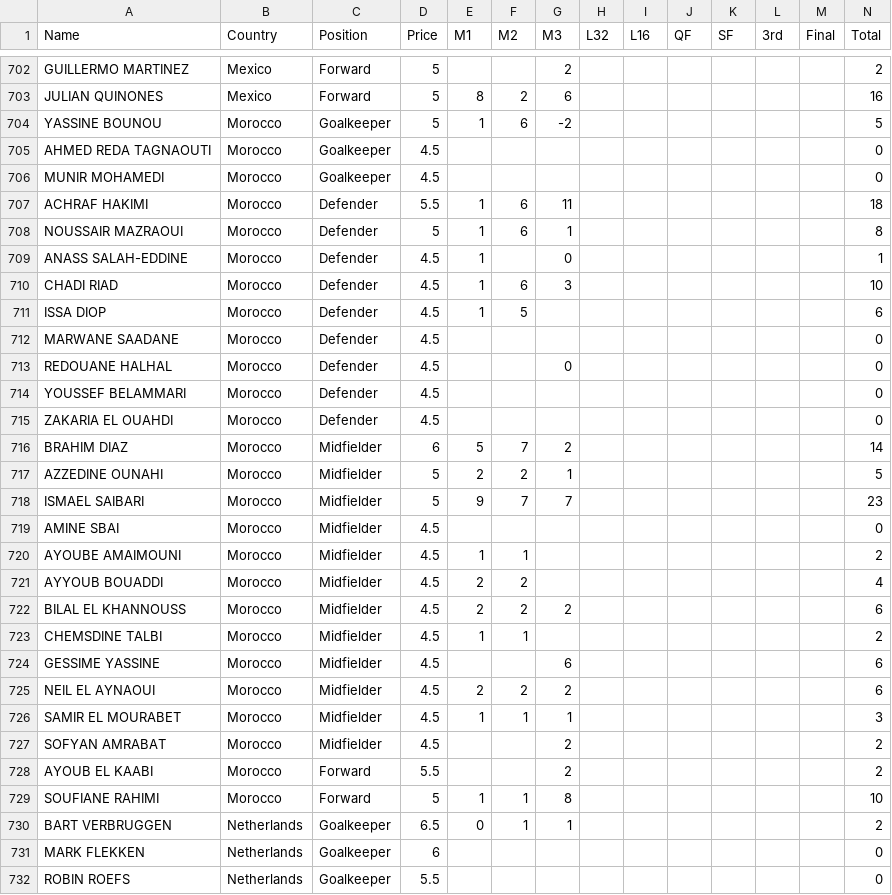
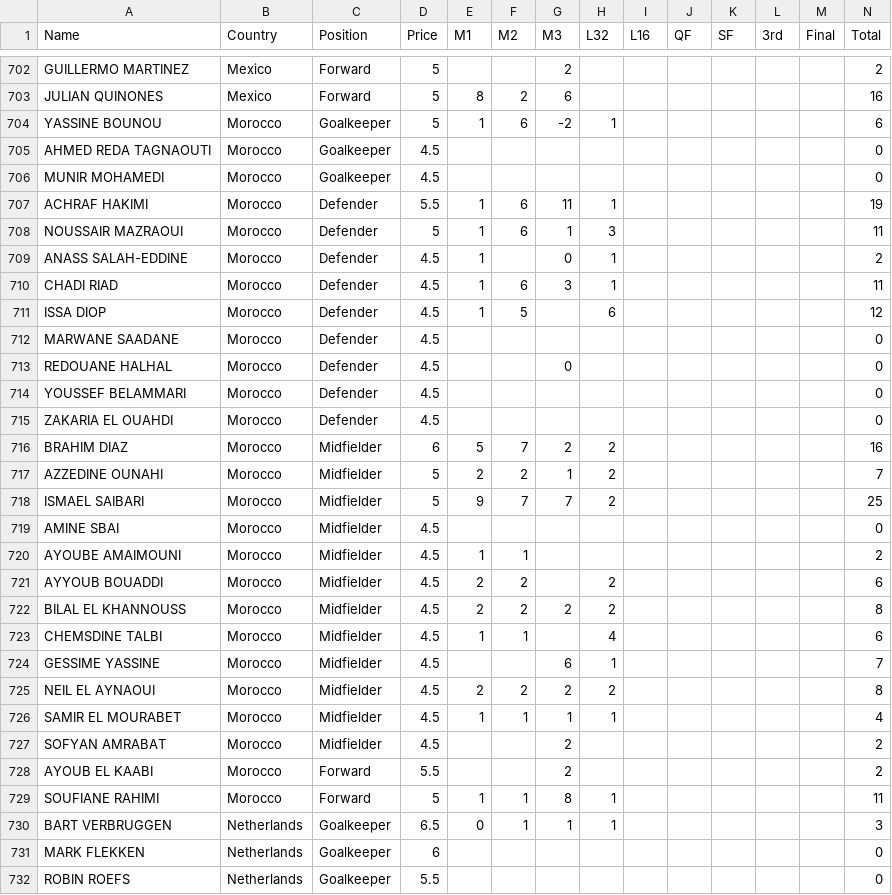
Before and after one commit to jmrbarratt/world-cup-2026-fantasy-football, a CSV file: data/players.csv, drawn as a sheet; only a part is shown, gaps mark what is left out; the diff covers the shown part only.

Commit message:
Update players.csv

```diff
--- a/data/players.csv
+++ b/data/players.csv
@@ -703,10 +703,10 @@ GUILLERMO MARTINEZ,Mexico,Forward,5,,,2,,,,,,,2
 JULIAN QUINONES,Mexico,Forward,5,8,2,6,,,,,,,16
-YASSINE BOUNOU,Morocco,Goalkeeper,5,1,6,-2,,,,,,,5
+YASSINE BOUNOU,Morocco,Goalkeeper,5,1,6,-2,1,,,,,,6
 AHMED REDA TAGNAOUTI,Morocco,Goalkeeper,4.5,,,,,,,,,,0
 MUNIR MOHAMEDI,Morocco,Goalkeeper,4.5,,,,,,,,,,0
-ACHRAF HAKIMI,Morocco,Defender,5.5,1,6,11,,,,,,,18
-NOUSSAIR MAZRAOUI,Morocco,Defender,5,1,6,1,,,,,,,8
-ANASS SALAH-EDDINE,Morocco,Defender,4.5,1,,0,,,,,,,1
-CHADI RIAD,Morocco,Defender,4.5,1,6,3,,,,,,,10
-ISSA DIOP,Morocco,Defender,4.5,1,5,,,,,,,,6
+ACHRAF HAKIMI,Morocco,Defender,5.5,1,6,11,1,,,,,,19
+NOUSSAIR MAZRAOUI,Morocco,Defender,5,1,6,1,3,,,,,,11
+ANASS SALAH-EDDINE,Morocco,Defender,4.5,1,,0,1,,,,,,2
+CHADI RIAD,Morocco,Defender,4.5,1,6,3,1,,,,,,11
+ISSA DIOP,Morocco,Defender,4.5,1,5,,6,,,,,,12
 MARWANE SAADANE,Morocco,Defender,4.5,,,,,,,,,,0
@@ -715,17 +715,17 @@ YOUSSEF BELAMMARI,Morocco,Defender,4.5,,,,,,,,,,0
 ZAKARIA EL OUAHDI,Morocco,Defender,4.5,,,,,,,,,,0
-BRAHIM DIAZ,Morocco,Midfielder,6,5,7,2,,,,,,,14
-AZZEDINE OUNAHI,Morocco,Midfielder,5,2,2,1,,,,,,,5
-ISMAEL SAIBARI,Morocco,Midfielder,5,9,7,7,,,,,,,23
+BRAHIM DIAZ,Morocco,Midfielder,6,5,7,2,2,,,,,,16
+AZZEDINE OUNAHI,Morocco,Midfielder,5,2,2,1,2,,,,,,7
+ISMAEL SAIBARI,Morocco,Midfielder,5,9,7,7,2,,,,,,25
 AMINE SBAI,Morocco,Midfielder,4.5,,,,,,,,,,0
 AYOUBE AMAIMOUNI,Morocco,Midfielder,4.5,1,1,,,,,,,,2
-AYYOUB BOUADDI,Morocco,Midfielder,4.5,2,2,,,,,,,,4
-BILAL EL KHANNOUSS,Morocco,Midfielder,4.5,2,2,2,,,,,,,6
-CHEMSDINE TALBI,Morocco,Midfielder,4.5,1,1,,,,,,,,2
-GESSIME YASSINE,Morocco,Midfielder,4.5,,,6,,,,,,,6
-NEIL EL AYNAOUI,Morocco,Midfielder,4.5,2,2,2,,,,,,,6
-SAMIR EL MOURABET,Morocco,Midfielder,4.5,1,1,1,,,,,,,3
+AYYOUB BOUADDI,Morocco,Midfielder,4.5,2,2,,2,,,,,,6
+BILAL EL KHANNOUSS,Morocco,Midfielder,4.5,2,2,2,2,,,,,,8
+CHEMSDINE TALBI,Morocco,Midfielder,4.5,1,1,,4,,,,,,6
+GESSIME YASSINE,Morocco,Midfielder,4.5,,,6,1,,,,,,7
+NEIL EL AYNAOUI,Morocco,Midfielder,4.5,2,2,2,2,,,,,,8
+SAMIR EL MOURABET,Morocco,Midfielder,4.5,1,1,1,1,,,,,,4
 SOFYAN AMRABAT,Morocco,Midfielder,4.5,,,2,,,,,,,2
 AYOUB EL KAABI,Morocco,Forward,5.5,,,2,,,,,,,2
-SOUFIANE RAHIMI,Morocco,Forward,5,1,1,8,,,,,,,10
-BART VERBRUGGEN,Netherlands,Goalkeeper,6.5,0,1,1,,,,,,,2
+SOUFIANE RAHIMI,Morocco,Forward,5,1,1,8,1,,,,,,11
+BART VERBRUGGEN,Netherlands,Goalkeeper,6.5,0,1,1,1,,,,,,3
 MARK FLEKKEN,Netherlands,Goalkeeper,6,,,,,,,,,,0
```
Also changed, not shown: 102 edited cells elsewhere in this file.
